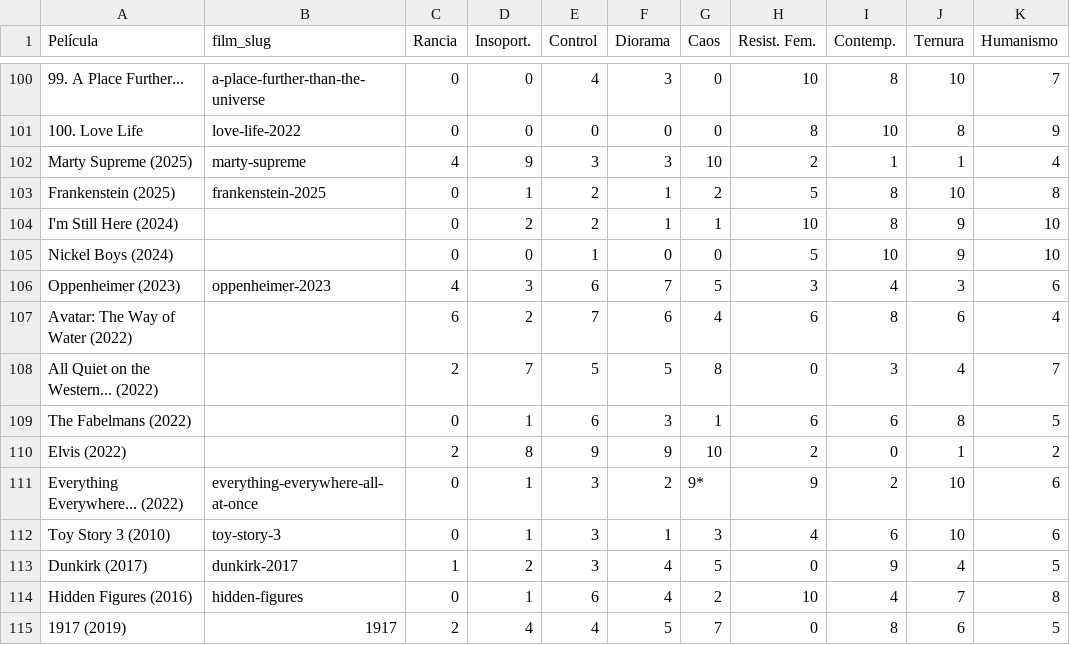
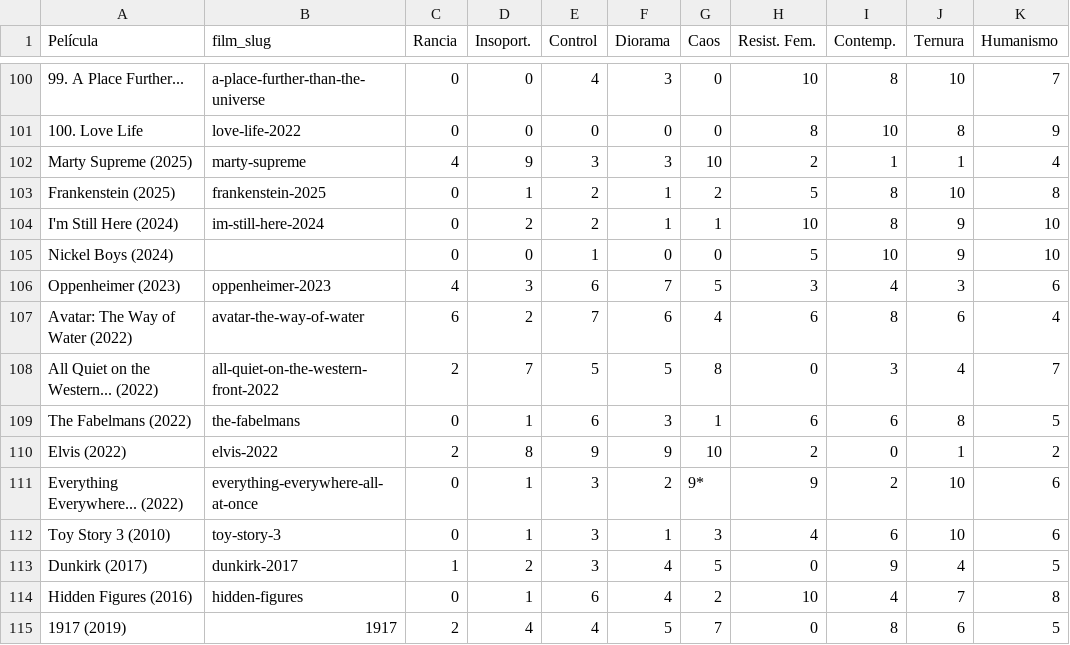
Before and after one commit to jonathanurrutiat-wq/motor-de-recomendacion-semantica-multiperfil, a CSV file: src/loss/dataset_maestro.csv, drawn as a sheet; only a part is shown, gaps mark what is left out; the diff names each change by its address in the sheet, - before the commit and + after, or states it on an @@ line.

```diff
--- a/src/loss/dataset_maestro.csv
+++ b/src/loss/dataset_maestro.csv
-B104 (film_slug): (empty)
+B104 (film_slug): im-still-here-2024
-B107 (film_slug): (empty)
+B107 (film_slug): avatar-the-way-of-water
-B108 (film_slug): (empty)
+B108 (film_slug): all-quiet-on-the-western-front-2022
-B109 (film_slug): (empty)
+B109 (film_slug): the-fabelmans
-B110 (film_slug): (empty)
+B110 (film_slug): elvis-2022
```
Also changed, not shown: src/loss/matriz_perdida.csv, 5 other files.
